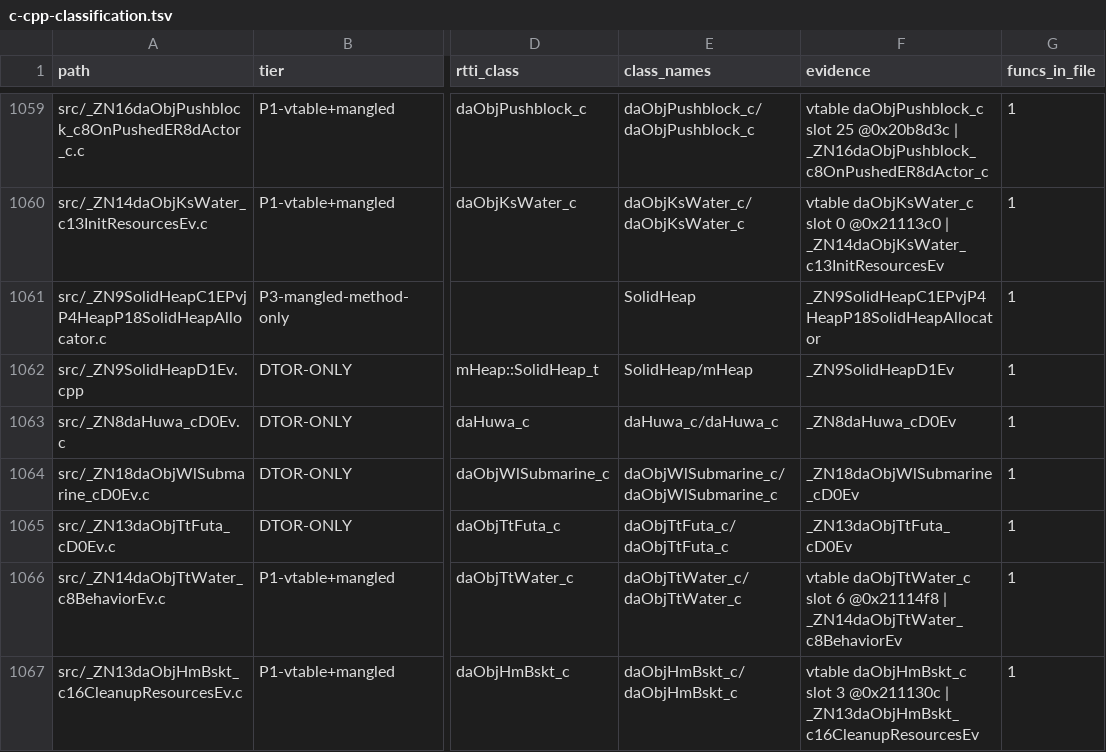
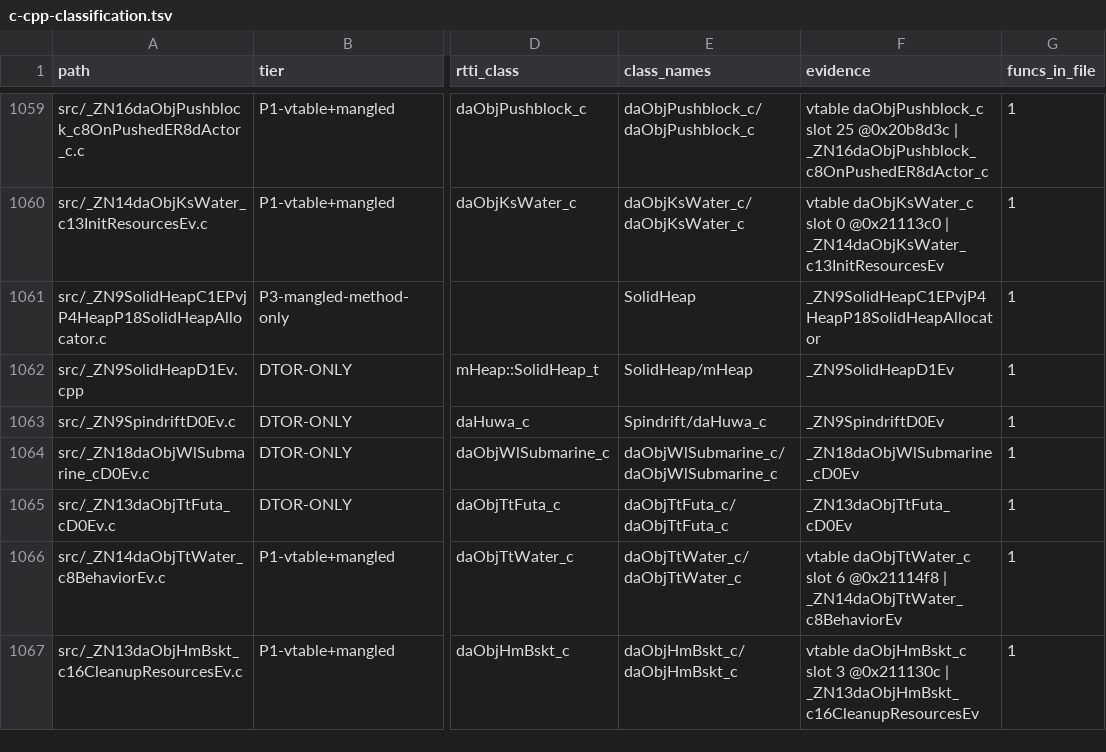
Before and after one commit to lunavyqo/sm64ds-decomp, a TSV file: notes/data/c-cpp-classification.tsv, drawn as a sheet; only a part is shown, gaps mark what is left out; the diff names each change by its address in the sheet, - before the commit and + after, or states it on an @@ line.

```diff
--- a/notes/data/c-cpp-classification.tsv
+++ b/notes/data/c-cpp-classification.tsv
-A1063 (path): src/_ZN8daHuwa_cD0Ev.c
+A1063 (path): src/_ZN9SpindriftD0Ev.c
-E1063 (class_names): daHuwa_c/daHuwa_c
+E1063 (class_names): Spindrift/daHuwa_c
-F1063 (evidence): _ZN8daHuwa_cD0Ev
+F1063 (evidence): _ZN9SpindriftD0Ev
```
Also changed, not shown: 6 other files.
